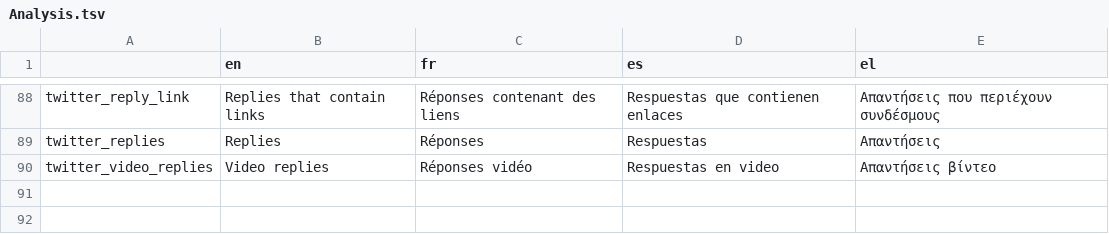
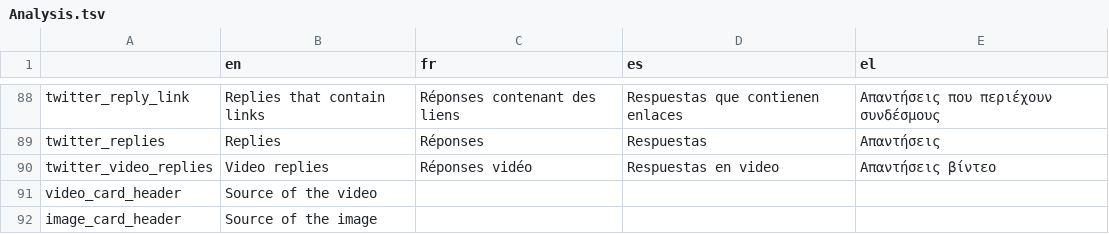
Before and after one commit to Xelgen/InVID-Translations, a TSV file: components/NavItems/tools/Analysis.tsv, drawn as a sheet; only a part is shown, gaps mark what is left out; the diff names each change by its address in the sheet, - before the commit and + after, or states it on an @@ line.

Commit message:
title analysis

```diff
--- a/components/NavItems/tools/Analysis.tsv
+++ b/components/NavItems/tools/Analysis.tsv
+row 91: video_card_header | Source of the video
+row 92: image_card_header | Source of the image
```
